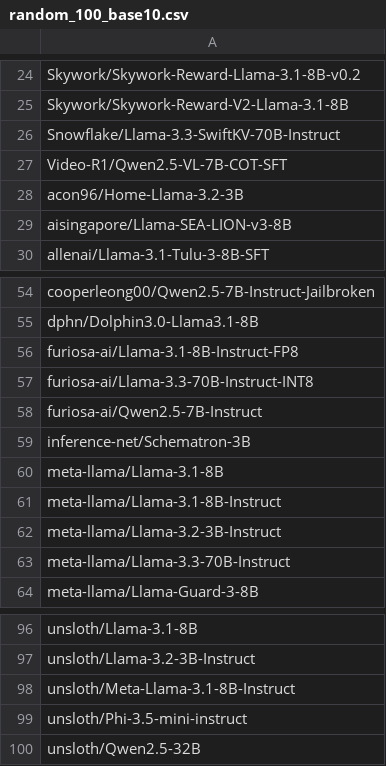
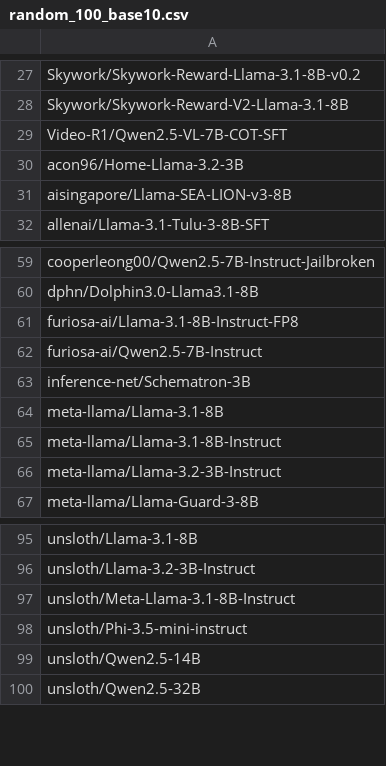
Before and after one commit to KimAu197/llm_fingerprint, a CSV file: data/random_100_base10.csv, drawn as a sheet; only a part is shown, gaps mark what is left out; removed rows and columns are numbered as before the commit, all else as after; the diff covers the shown part only; the diff names each change by its address in the sheet, - before the commit and + after, or states it on an @@ line.

```diff
--- a/data/random_100_base10.csv
+++ b/data/random_100_base10.csv
-row 26: Snowflake/Llama-3.3-SwiftKV-70B-Instruct
-row 57: furiosa-ai/Llama-3.3-70B-Instruct-INT8
-row 63: meta-llama/Llama-3.3-70B-Instruct
+row 99: unsloth/Qwen2.5-14B
```
Also changed, not shown: 9 added rows and 7 removed rows elsewhere in this file, 1 other file.
